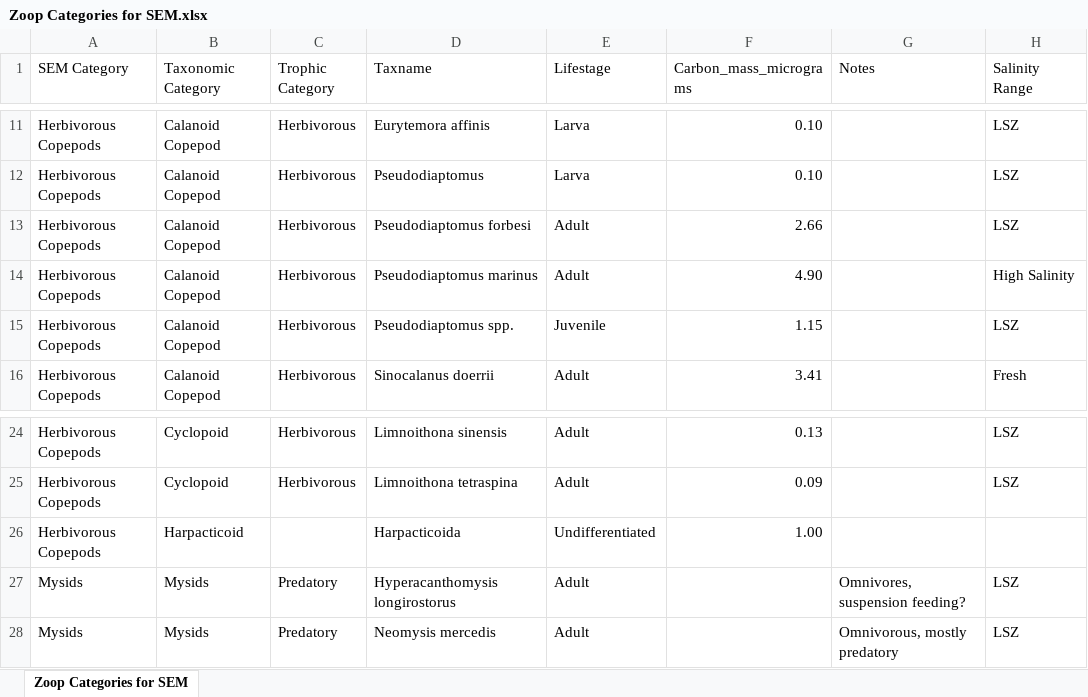
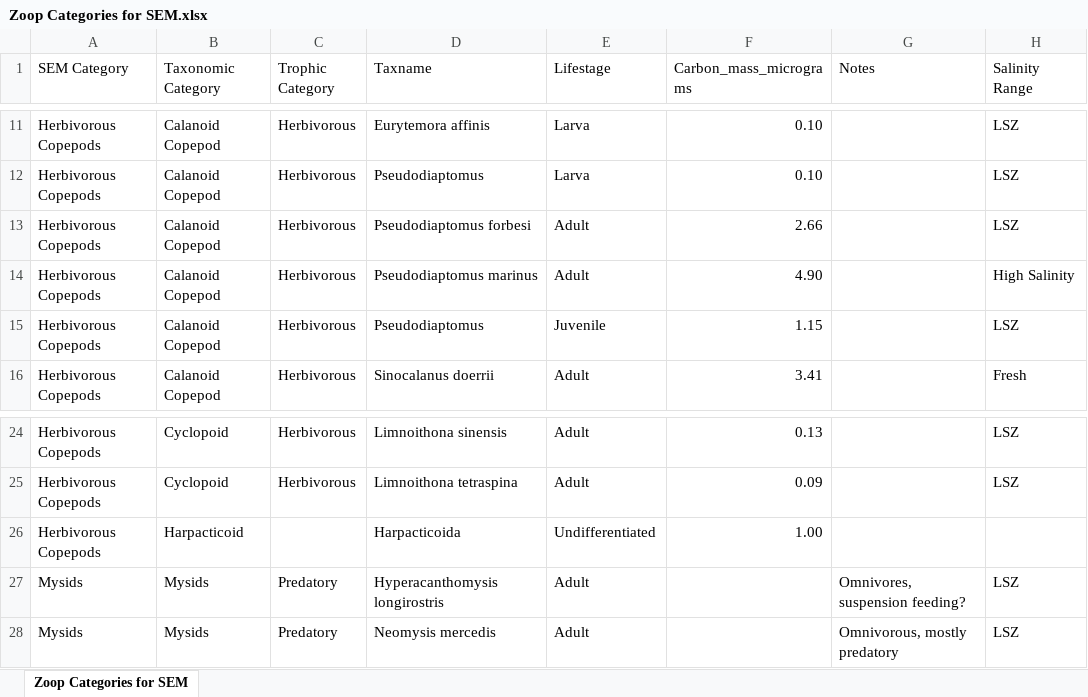
Before and after one commit to Delta-Stewardship-Council/swg-21-foodwebs, an Excel workbook: data/data_in/Zoop Categories for SEM.xlsx, sheet Zoop Categories for SEM, drawn as a sheet; only a part is shown, gaps mark what is left out; values as stored, in another font and other column widths than the file's, no borders; the diff names each change by its address in the sheet, - before the commit and + after, or states it on an @@ line.

Commit message:
Created 3 new zoop data files: zoop_month, zoop_annual_noregions, and zoop_annual_regions

```diff
--- a/data/data_in/Zoop Categories for SEM.xlsx (sheet Zoop Categories for SEM)
+++ b/data/data_in/Zoop Categories for SEM.xlsx (sheet Zoop Categories for SEM)
-D15 (Taxname): Pseudodiaptomus spp.
+D15 (Taxname): Pseudodiaptomus
-D27 (Taxname): Hyperacanthomysis longirostorus
+D27 (Taxname): Hyperacanthomysis longirostris
```
Also changed, not shown: 6 other files.
